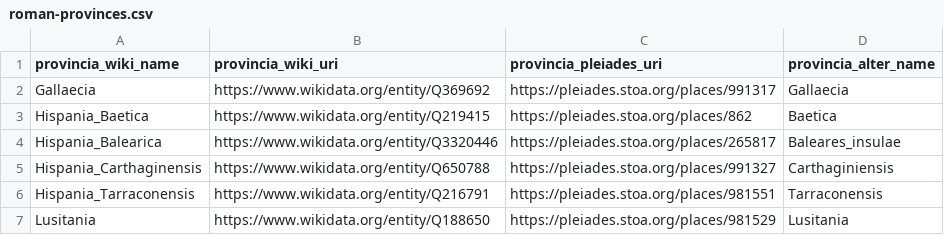
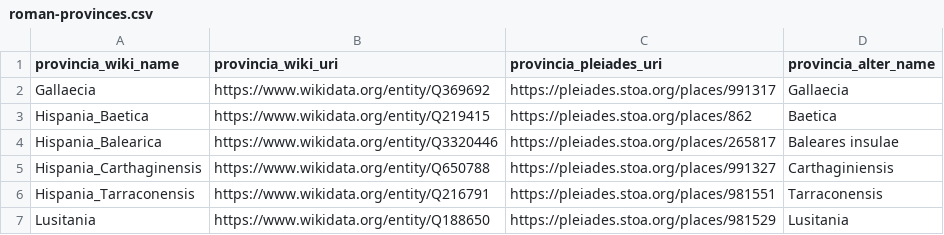
Before and after one commit to dkglab/fall-of-rome, a CSV file: data/roman-provinces/roman-provinces.csv, drawn as a sheet.

Commit message:
changed names in provincia_alter_name

```diff
--- a/data/roman-provinces/roman-provinces.csv
+++ b/data/roman-provinces/roman-provinces.csv
@@ -3,3 +3,3 @@ Gallaecia,https://www.wikidata.org/entity/Q369692,https://pleiades.stoa.org/plac
 Hispania_Baetica,https://www.wikidata.org/entity/Q219415,https://pleiades.stoa.org/places/862,Baetica
-Hispania_Balearica,https://www.wikidata.org/entity/Q3320446,https://pleiades.stoa.org/places/265817,Baleares_insulae
+Hispania_Balearica,https://www.wikidata.org/entity/Q3320446,https://pleiades.stoa.org/places/265817,Baleares insulae
 Hispania_Carthaginensis,https://www.wikidata.org/entity/Q650788,https://pleiades.stoa.org/places/991327,Carthaginiensis
```
